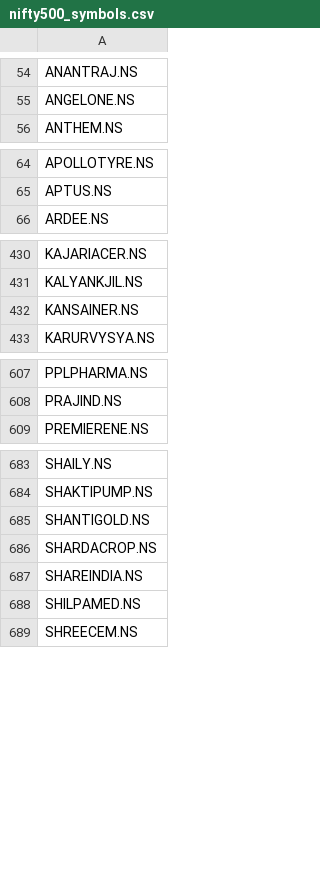
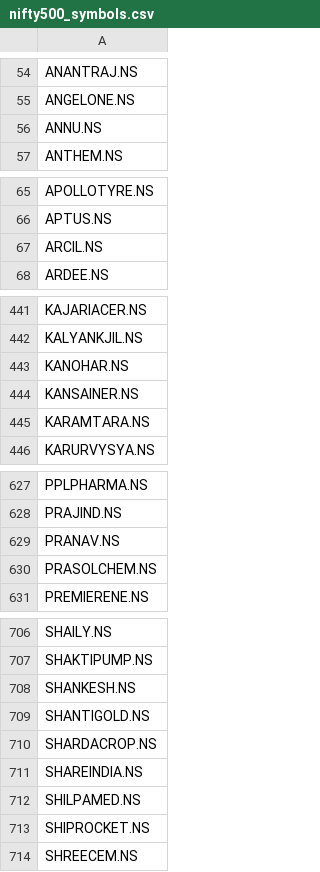
Before and after one commit to deeprohra23-gif/alphascope, a CSV file: data/nifty500_symbols.csv, drawn as a sheet; only a part is shown, gaps mark what is left out; the diff covers the shown part only.

```diff
--- a/data/nifty500_symbols.csv
+++ b/data/nifty500_symbols.csv
@@ -55,2 +55,3 @@ ANANTRAJ.NS
 ANGELONE.NS
+ANNU.NS
 ANTHEM.NS
@@ -65,2 +66,3 @@ APOLLOTYRE.NS
 APTUS.NS
+ARCIL.NS
 ARDEE.NS
@@ -431,3 +442,5 @@ KAJARIACER.NS
 KALYANKJIL.NS
+KANOHAR.NS
 KANSAINER.NS
+KARAMTARA.NS
 KARURVYSYA.NS
@@ -608,2 +628,4 @@ PPLPHARMA.NS
 PRAJIND.NS
+PRANAV.NS
+PRASOLCHEM.NS
 PREMIERENE.NS
@@ -684,2 +707,3 @@ SHAILY.NS
 SHAKTIPUMP.NS
+SHANKESH.NS
 SHANTIGOLD.NS
@@ -688,2 +712,3 @@ SHAREINDIA.NS
 SHILPAMED.NS
+SHIPROCKET.NS
 SHREECEM.NS
```
Also changed, not shown: 23 added rows and 1 edited cell elsewhere in this file, data/fundamentals.csv, data/index_constituents.csv, 1 other file.
